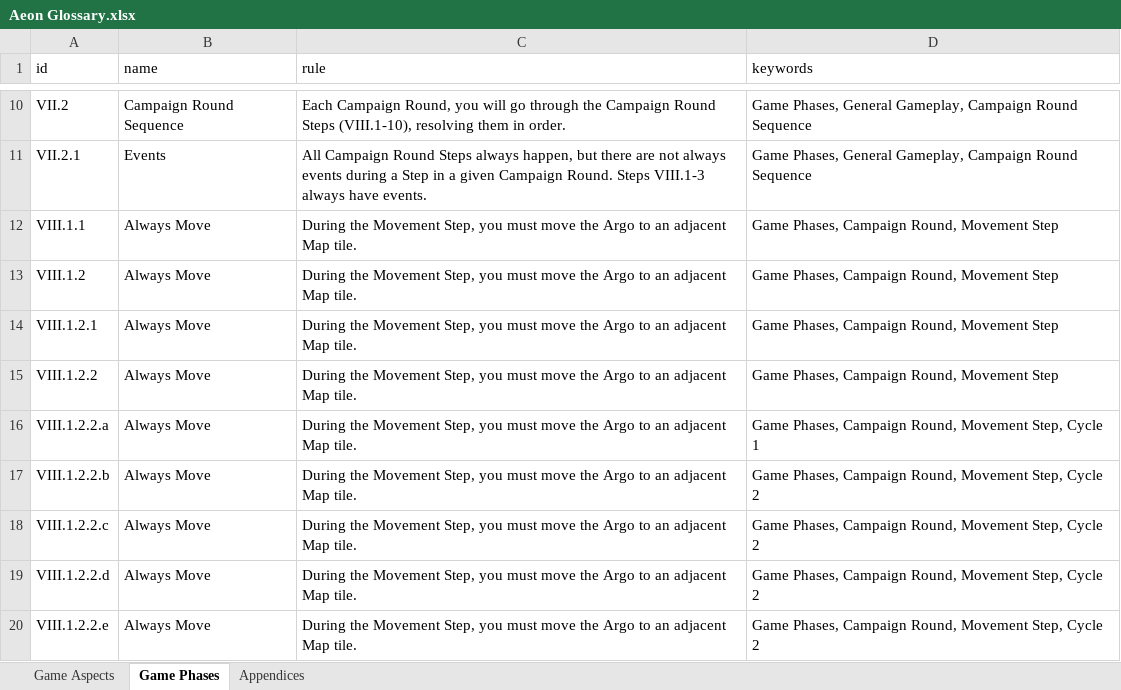
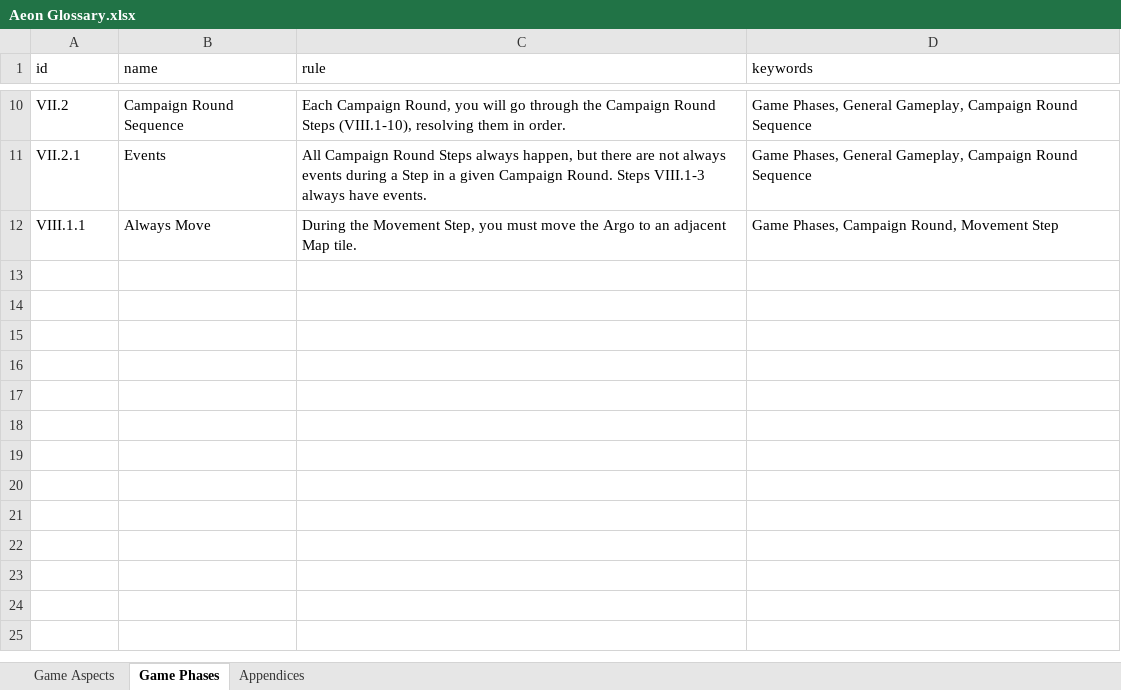
Before and after one commit to TodlicherTeddy/aeon-glossary, an Excel workbook: RulesTableConverter/Aeon Glossary.xlsx, sheet Game Phases, drawn as a sheet; only a part is shown, gaps mark what is left out; values as stored, in another font and other column widths than the file's, no borders; the diff names each change by its address in the sheet, - before the commit and + after, or states it on an @@ line.

```diff
--- a/RulesTableConverter/Aeon Glossary.xlsx (sheet Game Phases)
+++ b/RulesTableConverter/Aeon Glossary.xlsx (sheet Game Phases)
-row 13: VIII.1.2 | Always Move | During the Movement Step, you must move the Argo to an adjacent Map tile. | Game Phases, Campaign Round, Movement Step
-row 14: VIII.1.2.1 | Always Move | During the Movement Step, you must move the Argo to an adjacent Map tile. | Game Phases, Campaign Round, Movement Step
-row 15: VIII.1.2.2 | Always Move | During the Movement Step, you must move the Argo to an adjacent Map tile. | Game Phases, Campaign Round, Movement Step
-row 16: VIII.1.2.2.a | Always Move | During the Movement Step, you must move the Argo to an adjacent Map tile. | Game Phases, Campaign Round, Movement Step, Cycle 1
-row 17: VIII.1.2.2.b | Always Move | During the Movement Step, you must move the Argo to an adjacent Map tile. | Game Phases, Campaign Round, Movement Step, Cycle 2
-row 18: VIII.1.2.2.c | Always Move | During the Movement Step, you must move the Argo to an adjacent Map tile. | Game Phases, Campaign Round, Movement Step, Cycle 2
-row 19: VIII.1.2.2.d | Always Move | During the Movement Step, you must move the Argo to an adjacent Map tile. | Game Phases, Campaign Round, Movement Step, Cycle 2
-row 20: VIII.1.2.2.e | Always Move | During the Movement Step, you must move the Argo to an adjacent Map tile. | Game Phases, Campaign Round, Movement Step, Cycle 2
```
Also changed, not shown: sheet Appendices, sheet Game Aspects, 5 other files.
